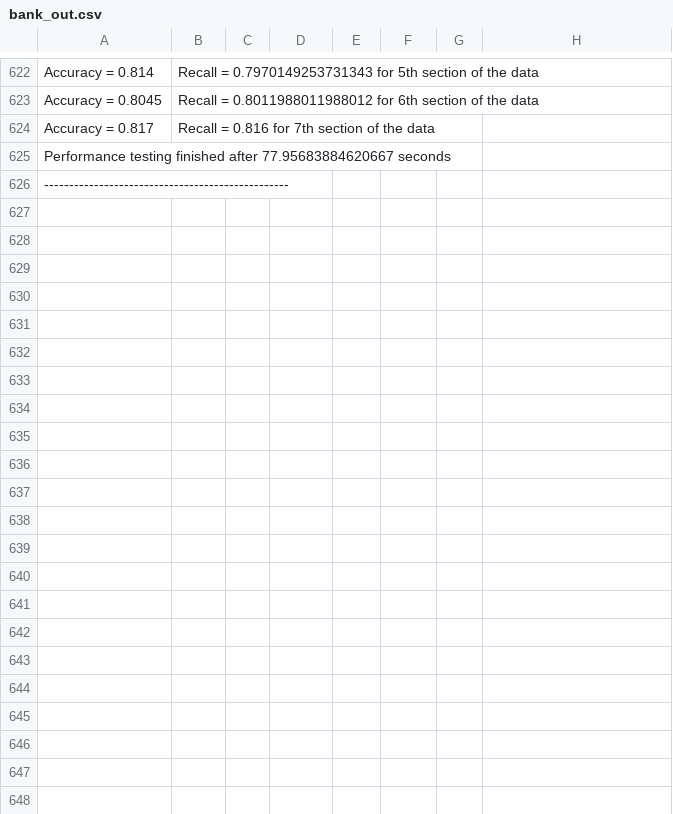
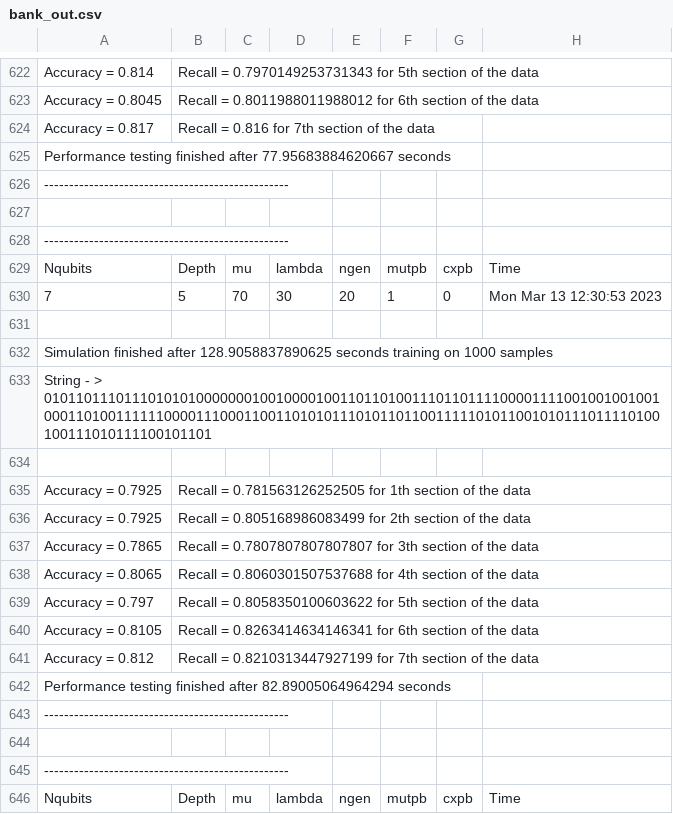
Before and after one commit to nikhil-co/Qkrishi-QSVM, a CSV file: bank_out.csv, drawn as a sheet; only a part is shown, gaps mark what is left out; the diff covers the shown part only.

Commit message:
parameter testing

```diff
--- a/bank_out.csv
+++ b/bank_out.csv
@@ -626 +626,21 @@ Performance testing finished after 77.95683884620667 seconds
 -------------------------------------------------
+
+-------------------------------------------------
+Nqubits,Depth,mu,lambda,ngen,mutpb,cxpb,Time
+7,5,70,30,20,1,0,Mon Mar 13 12:30:53 2023
+
+Simulation finished after 128.9058837890625 seconds training on 1000 samples
+String - > 0101101110111010101000000010010000100110110100111011011110000111100100100100100011010011111100001110001100110101011101011011001111101011001010111011110100100111010111100101101
+
+Accuracy = 0.7925, Recall = 0.781563126252505 for 1th section of the data
+Accuracy = 0.7925, Recall = 0.805168986083499 for 2th section of the data
+Accuracy = 0.7865, Recall = 0.7807807807807807 for 3th section of the data
+Accuracy = 0.8065, Recall = 0.8060301507537688 for 4th section of the data
+Accuracy = 0.797, Recall = 0.8058350100603622 for 5th section of the data
+Accuracy = 0.8105, Recall = 0.8263414634146341 for 6th section of the data
+Accuracy = 0.812, Recall = 0.8210313447927199 for 7th section of the data
+Performance testing finished after 82.89005064964294 seconds
+-------------------------------------------------
+
+-------------------------------------------------
+Nqubits,Depth,mu,lambda,ngen,mutpb,cxpb,Time
```
Also changed, not shown: 28 added rows elsewhere in this file, bank_testdata.csv, 4 other files.
